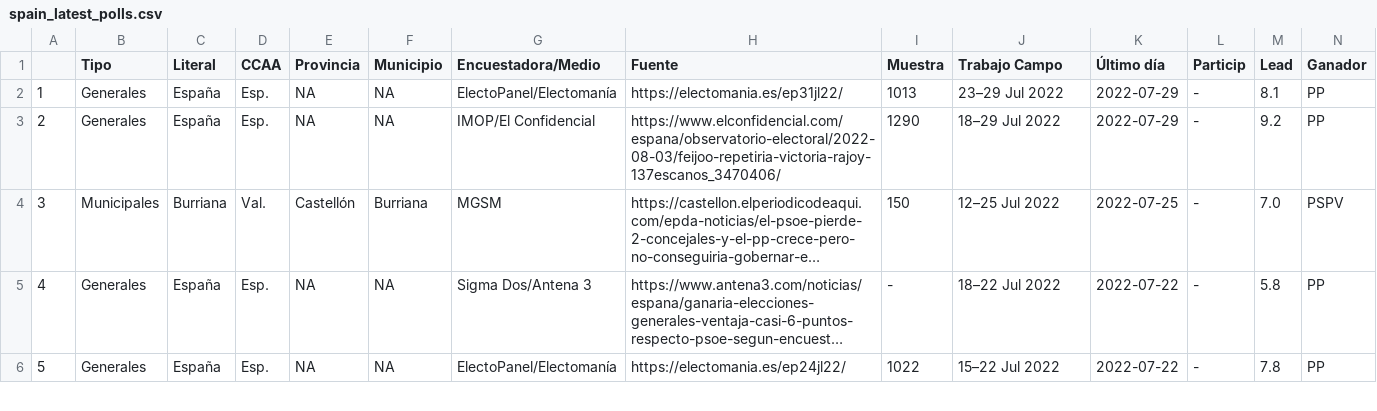
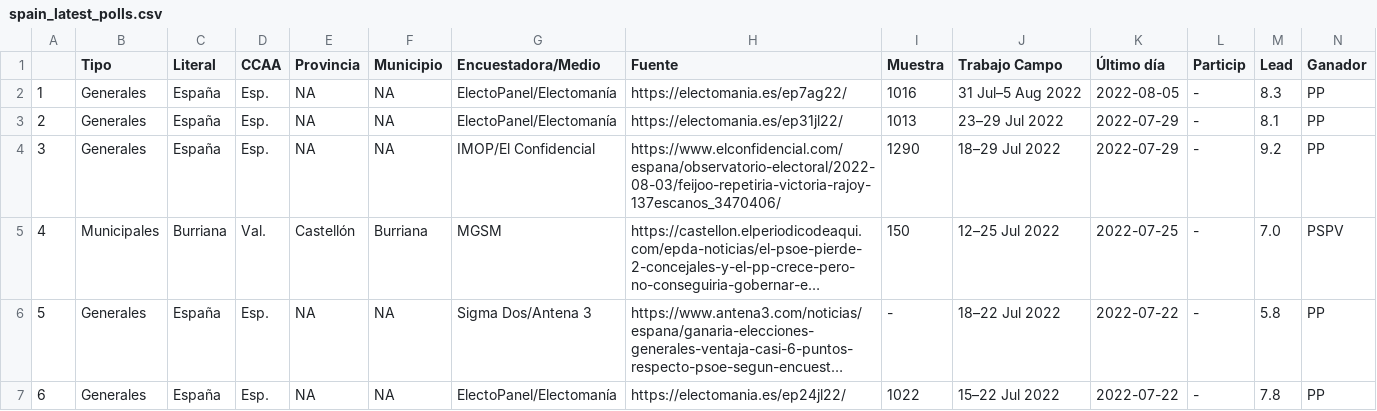
Before and after one commit to endikasatu/encuestas_esp, a CSV file: data/spain_latest_polls.csv, drawn as a sheet; only a part is shown; long unchanged cells end in …; addresses are those after the commit; rows hold the shown columns only; the diff names each change by its address in the sheet, - before the commit and + after, or states it on an @@ line.

```diff
--- a/data/spain_latest_polls.csv
+++ b/data/spain_latest_polls.csv
+row 2: 1 | Generales | España | Esp. | NA | NA | ElectoPanel/Electomanía | https://electomania.es/ep7ag22/ | 1016 | 31 Jul–5 Aug 2022 | 2022-08-05 | - | 8.3 | PP
@@ column A renumbered from row 3 down @@
```
Also changed, not shown: data/eg_resume_5_latest_polls.csv, 3 other files.
